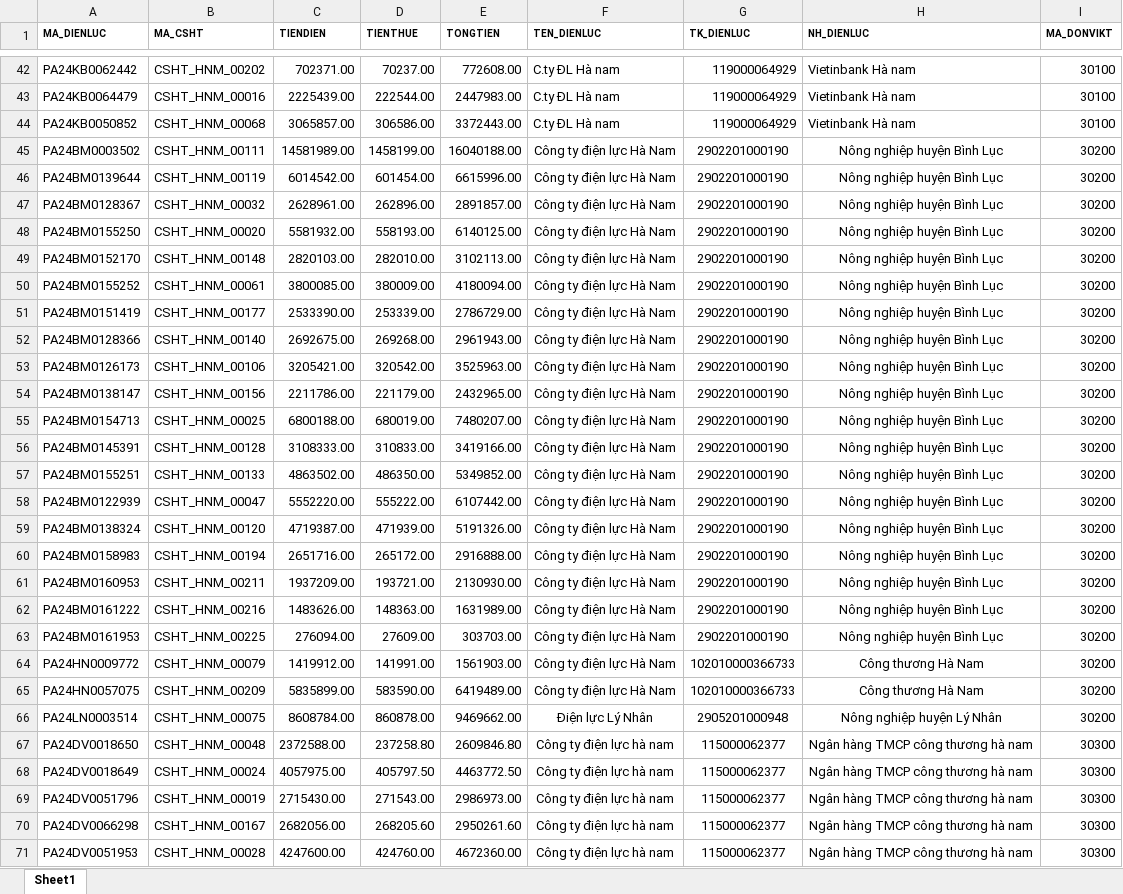
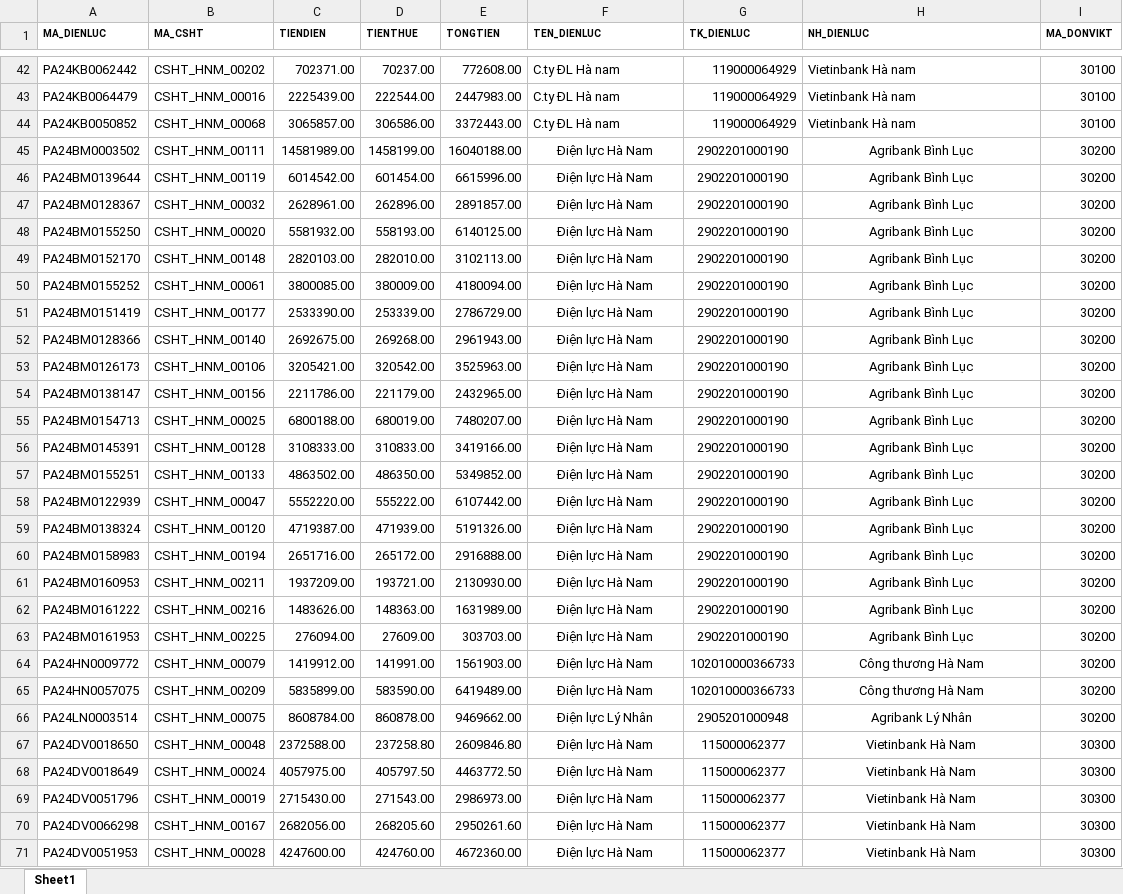
Before and after one commit to kynm/diemdanh, an Excel workbook: samplefile/dulieudien.xlsx, sheet Sheet1, drawn as a sheet; only a part is shown, gaps mark what is left out; values as stored, in another font and other column widths than the file's, no borders; conditional formats not drawn; the diff covers the shown part only; the diff names each change by its address in the sheet, - before the commit and + after, or states it on an @@ line.

```diff
--- a/samplefile/dulieudien.xlsx (sheet Sheet1)
+++ b/samplefile/dulieudien.xlsx (sheet Sheet1)
-F45:F65 (TEN_DIENLUC): Công ty điện lực Hà Nam
+F45:F65 (TEN_DIENLUC): Điện lực Hà Nam
-H45:H63 (NH_DIENLUC): Nông nghiệp huyện Bình Lục
+H45:H63 (NH_DIENLUC): Agribank Bình Lục
-H66 (NH_DIENLUC): Nông nghiệp huyện Lý Nhân
+H66 (NH_DIENLUC): Agribank Lý Nhân
-F67:F71 (TEN_DIENLUC): Công ty điện lực hà nam
+F67:F71 (TEN_DIENLUC): Điện lực Hà Nam
-H67:H71 (NH_DIENLUC): Ngân hàng TMCP công thương hà nam
+H67:H71 (NH_DIENLUC): Vietinbank Hà Nam
```
Also changed, not shown: 224 edited cells elsewhere in this sheet, 13 other files.
